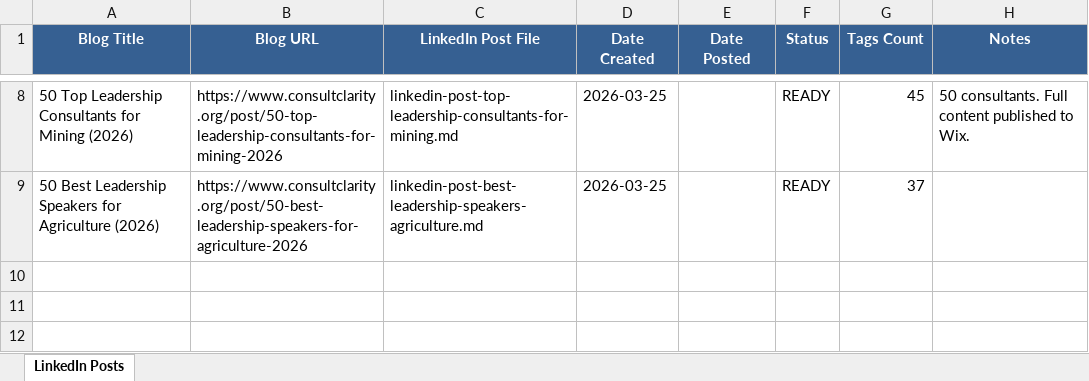
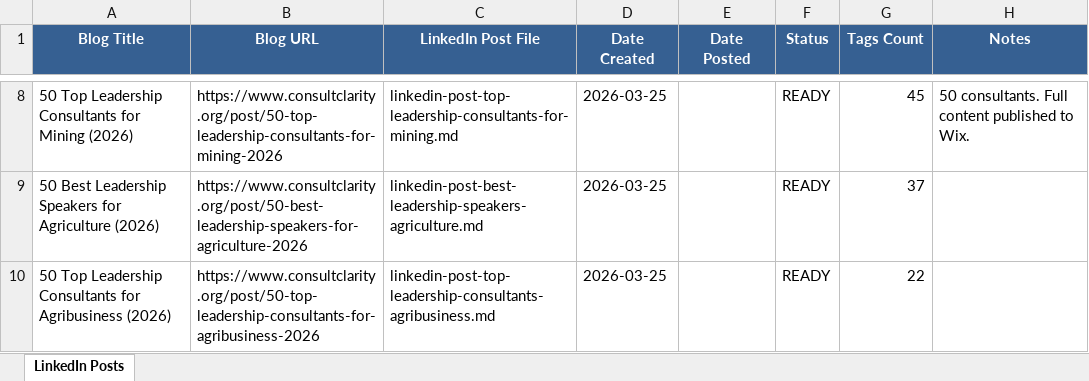
Before and after one commit to jonno-alt/social-images, an Excel workbook: blog-data/linkedin-posts-tracker.xlsx, sheet LinkedIn Posts, drawn as a sheet; only a part is shown, gaps mark what is left out; values as stored, in another font and other column widths than the file's, no borders; the diff names each change by its address in the sheet, - before the commit and + after, or states it on an @@ line.

Commit message:
Add LinkedIn post for agribusiness blog

```diff
--- a/blog-data/linkedin-posts-tracker.xlsx (sheet LinkedIn Posts)
+++ b/blog-data/linkedin-posts-tracker.xlsx (sheet LinkedIn Posts)
+row 10: 50 Top Leadership Consultants for Agribusiness (2026) | https://www.consultclarity.org/post/50-top-leadership-consultants-for-agribusiness-2026 | linkedin-post-top-leadership-consultants-agribusiness.md | 2026-03-25 |  | READY | 22
```
Also changed, not shown: 1 other file.
